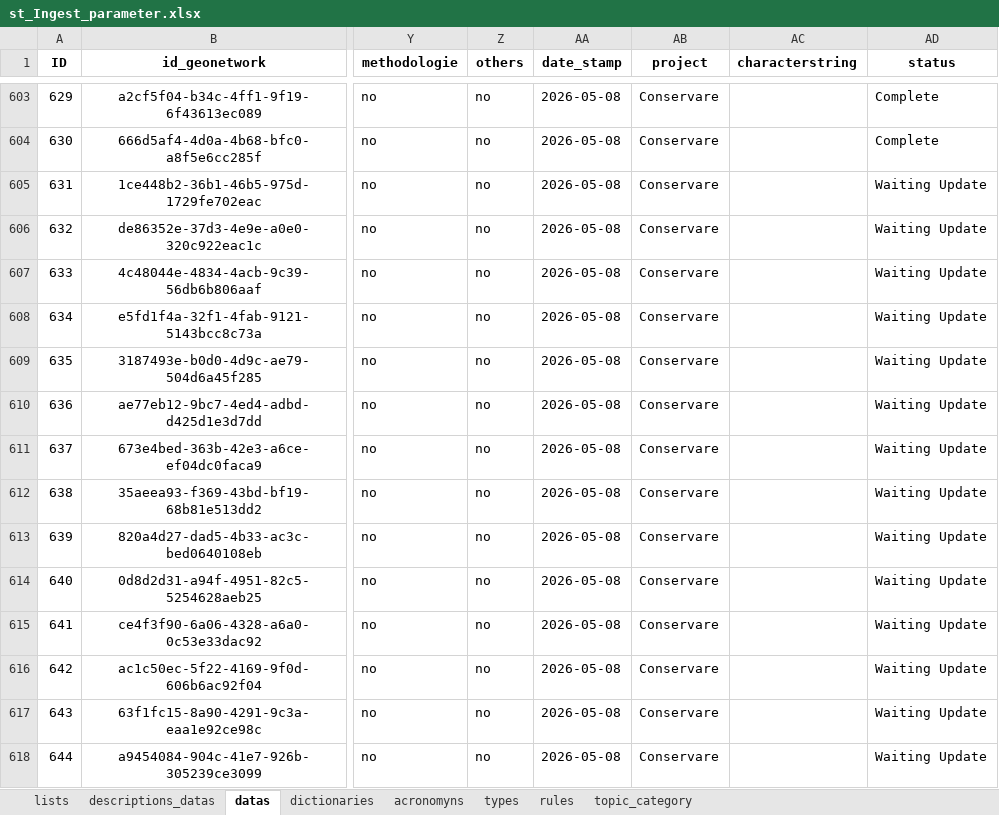
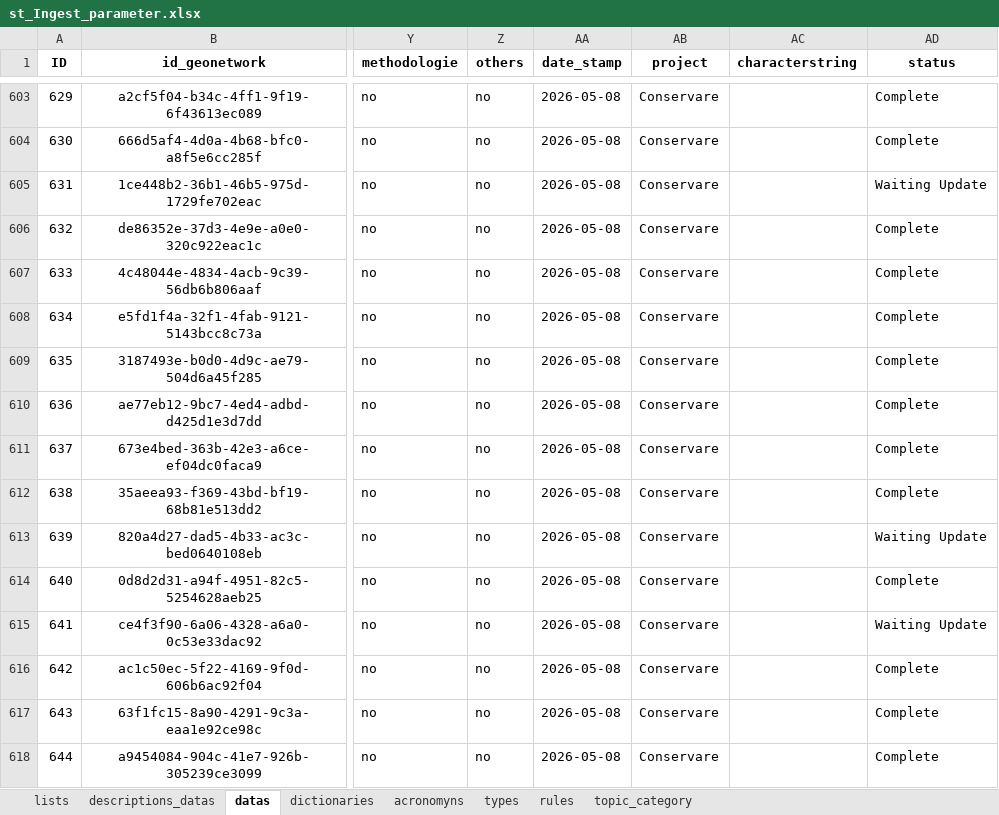
Before and after one commit to FranciscoAecom/data-pipeline, an Excel workbook: input/st_Ingest_parameter.xlsx, sheet datas, drawn as a sheet; only a part is shown, gaps mark what is left out; values as stored, in another font and other column widths than the file's, no borders; conditional formats and table styles not drawn; the diff names each change by its address in the sheet, - before the commit and + after, or states it on an @@ line.

```diff
--- a/input/st_Ingest_parameter.xlsx (sheet datas)
+++ b/input/st_Ingest_parameter.xlsx (sheet datas)
-AD606:AD612 (status): Waiting Update
+AD606:AD612 (status): Complete
-AD614 (status): Waiting Update
+AD614 (status): Complete
-AD616:AD618 (status): Waiting Update
+AD616:AD618 (status): Complete
```
Also changed, not shown: 4 other files.
